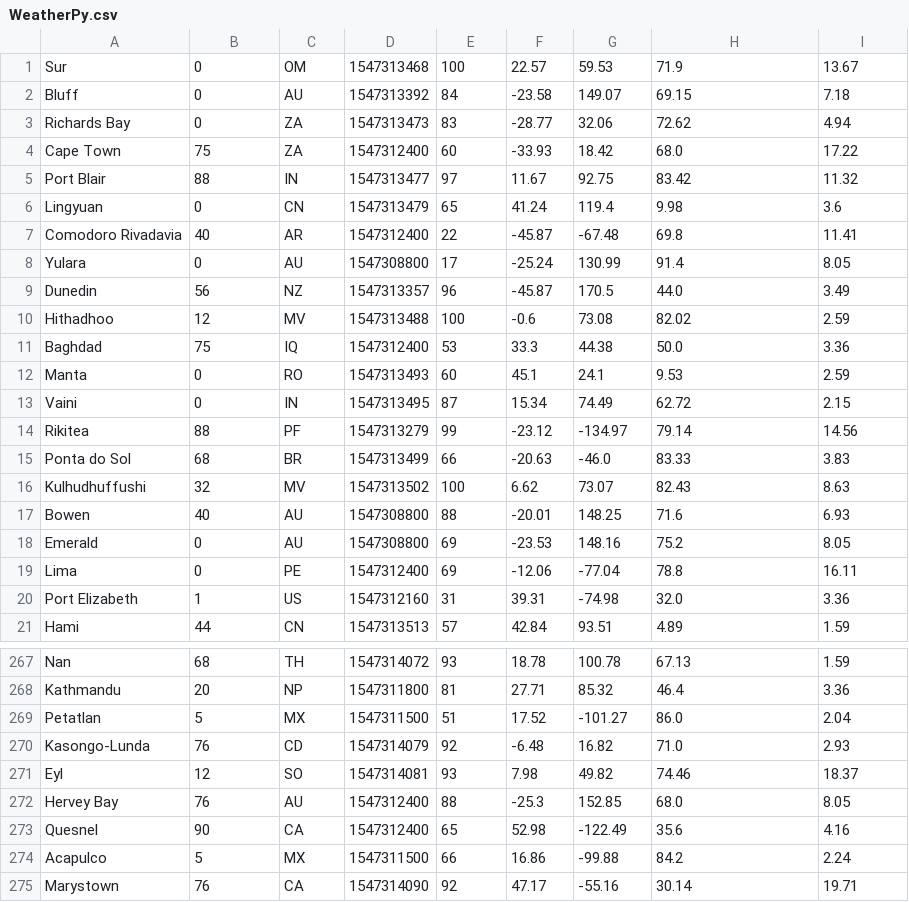
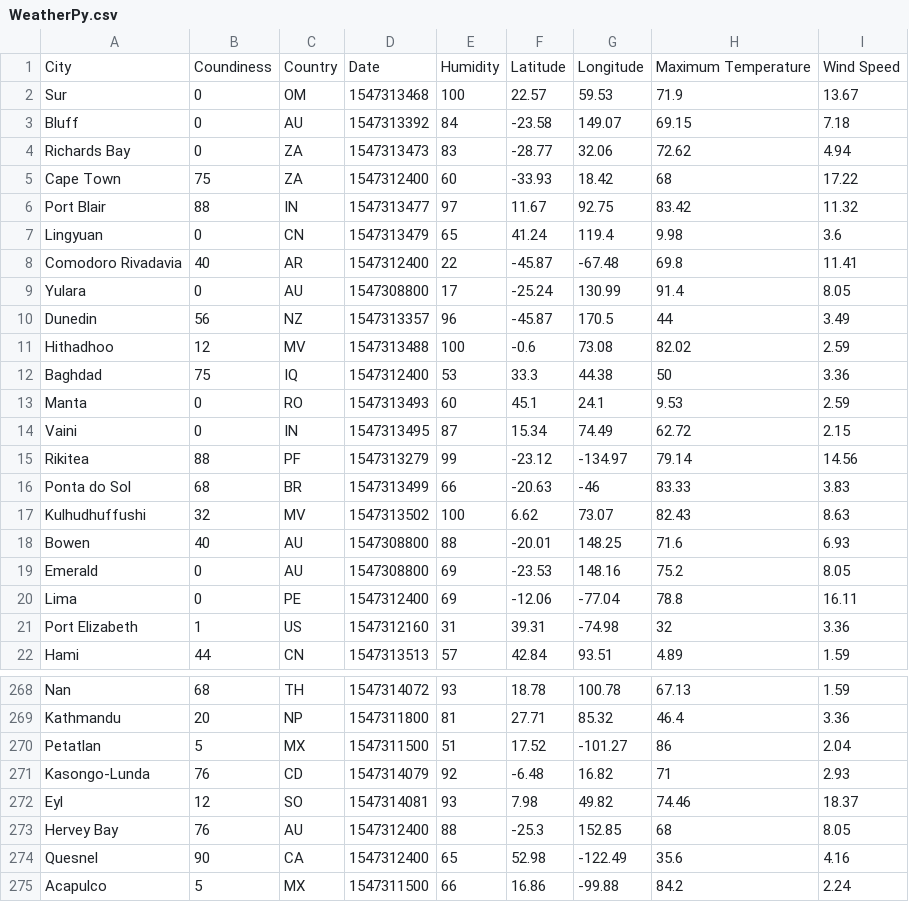
Before and after one commit to 4d4m43/DrinkAndBeHapPY, a CSV file: raw_data/WeatherPy.csv, drawn as a sheet; only a part is shown, gaps mark what is left out; the shorter side is filled out with more unchanged rows; the diff covers the shown part only.

Commit message:
weather file head

```diff
--- a/raw_data/WeatherPy.csv
+++ b/raw_data/WeatherPy.csv
@@ -1 +1,2 @@
+City,Coundiness,Country,Date,Humidity,Latitude,Longitude,Maximum Temperature,Wind Speed
 Sur,0,OM,1547313468,100,22.57,59.53,71.9,13.67
@@ -3,3 +4,3 @@ Bluff,0,AU,1547313392,84,-23.58,149.07,69.15,7.18
 Richards Bay,0,ZA,1547313473,83,-28.77,32.06,72.62,4.94
-Cape Town,75,ZA,1547312400,60,-33.93,18.42,68.0,17.22
+Cape Town,75,ZA,1547312400,60,-33.93,18.42,68,17.22
 Port Blair,88,IN,1547313477,97,11.67,92.75,83.42,11.32
@@ -8,5 +9,5 @@ Comodoro Rivadavia,40,AR,1547312400,22,-45.87,-67.48,69.8,11.41
 Yulara,0,AU,1547308800,17,-25.24,130.99,91.4,8.05
-Dunedin,56,NZ,1547313357,96,-45.87,170.5,44.0,3.49
+Dunedin,56,NZ,1547313357,96,-45.87,170.5,44,3.49
 Hithadhoo,12,MV,1547313488,100,-0.6,73.08,82.02,2.59
-Baghdad,75,IQ,1547312400,53,33.3,44.38,50.0,3.36
+Baghdad,75,IQ,1547312400,53,33.3,44.38,50,3.36
 Manta,0,RO,1547313493,60,45.1,24.1,9.53,2.59
@@ -14,3 +15,3 @@ Vaini,0,IN,1547313495,87,15.34,74.49,62.72,2.15
 Rikitea,88,PF,1547313279,99,-23.12,-134.97,79.14,14.56
-Ponta do Sol,68,BR,1547313499,66,-20.63,-46.0,83.33,3.83
+Ponta do Sol,68,BR,1547313499,66,-20.63,-46,83.33,3.83
 Kulhudhuffushi,32,MV,1547313502,100,6.62,73.07,82.43,8.63
@@ -19,3 +20,3 @@ Emerald,0,AU,1547308800,69,-23.53,148.16,75.2,8.05
 Lima,0,PE,1547312400,69,-12.06,-77.04,78.8,16.11
-Port Elizabeth,1,US,1547312160,31,39.31,-74.98,32.0,3.36
+Port Elizabeth,1,US,1547312160,31,39.31,-74.98,32,3.36
 Hami,44,CN,1547313513,57,42.84,93.51,4.89,1.59
@@ -268,6 +269,6 @@ Nan,68,TH,1547314072,93,18.78,100.78,67.13,1.59
 Kathmandu,20,NP,1547311800,81,27.71,85.32,46.4,3.36
-Petatlan,5,MX,1547311500,51,17.52,-101.27,86.0,2.04
-Kasongo-Lunda,76,CD,1547314079,92,-6.48,16.82,71.0,2.93
+Petatlan,5,MX,1547311500,51,17.52,-101.27,86,2.04
+Kasongo-Lunda,76,CD,1547314079,92,-6.48,16.82,71,2.93
 Eyl,12,SO,1547314081,93,7.98,49.82,74.46,18.37
-Hervey Bay,76,AU,1547312400,88,-25.3,152.85,68.0,8.05
+Hervey Bay,76,AU,1547312400,88,-25.3,152.85,68,8.05
 Quesnel,90,CA,1547312400,65,52.98,-122.49,35.6,4.16
```
Also changed, not shown: 59 edited cells elsewhere in this file, 2 other files.
